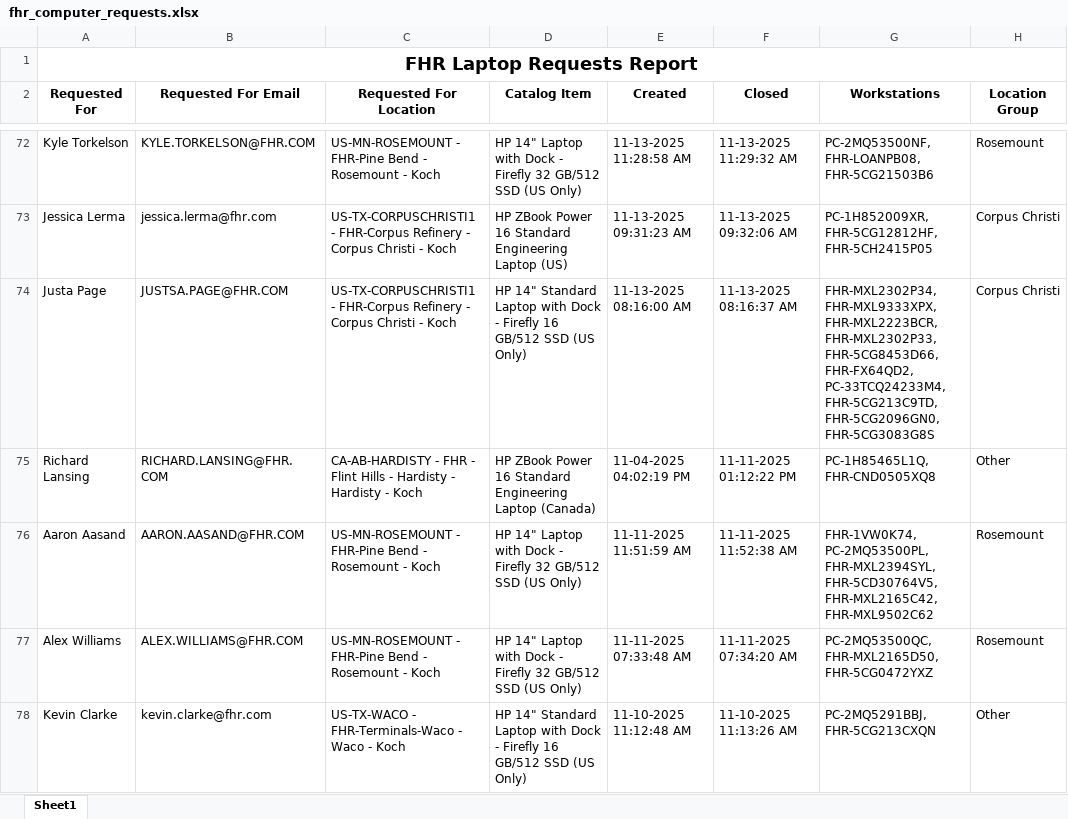
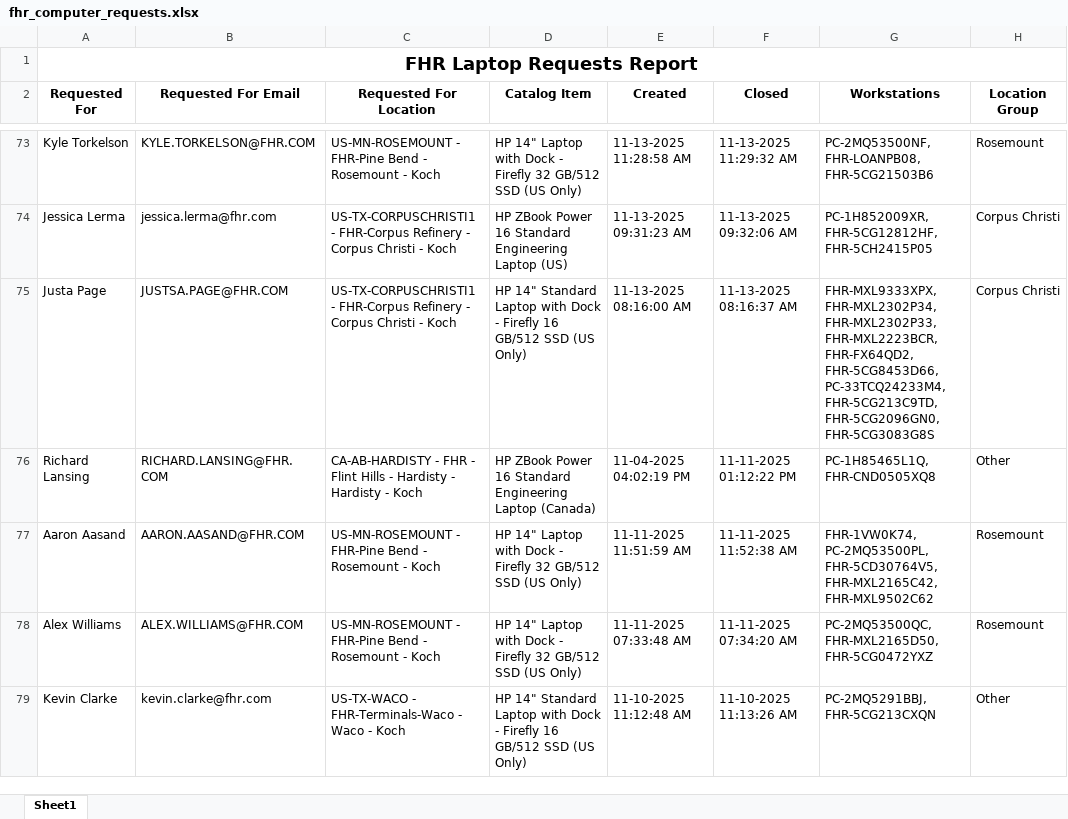
Before and after one commit to ellis-massey-FHR/fhr-device-audit, an Excel workbook: output/fhr_computer_requests.xlsx, sheet Sheet1, drawn as a sheet; only a part is shown, gaps mark what is left out; values as stored, in another font and other column widths than the file's, no borders; charts and pictures not drawn; addresses are those after the commit; the diff covers the shown part only; the diff names each change by its address in the sheet, - before the commit and + after, or states it on an @@ line.

```diff
--- a/output/fhr_computer_requests.xlsx (sheet Sheet1)
+++ b/output/fhr_computer_requests.xlsx (sheet Sheet1)
-G75 (Workstations): FHR-MXL2302P34, FHR-MXL9333XPX, FHR-MXL2223BCR, FHR-MXL2302P33, FHR-5CG8453D66, FHR-FX64QD2, PC-33TCQ24233M4, FHR-5CG213C9TD,…
+G75 (Workstations): FHR-MXL9333XPX, FHR-MXL2302P34, FHR-MXL2302P33, FHR-MXL2223BCR, FHR-FX64QD2, FHR-5CG8453D66, PC-33TCQ24233M4, FHR-5CG213C9TD,…
-G77 (Workstations): FHR-1VW0K74, PC-2MQ53500PL, FHR-MXL2394SYL, FHR-5CD30764V5, FHR-MXL2165C42,…
+G77 (Workstations): FHR-1VW0K74, PC-2MQ53500PL, FHR-5CD30764V5, FHR-MXL2165C42,…
```
Also changed, not shown: 1 added row, 1 removed row and 12 edited cells elsewhere in this sheet, charts or pictures.
